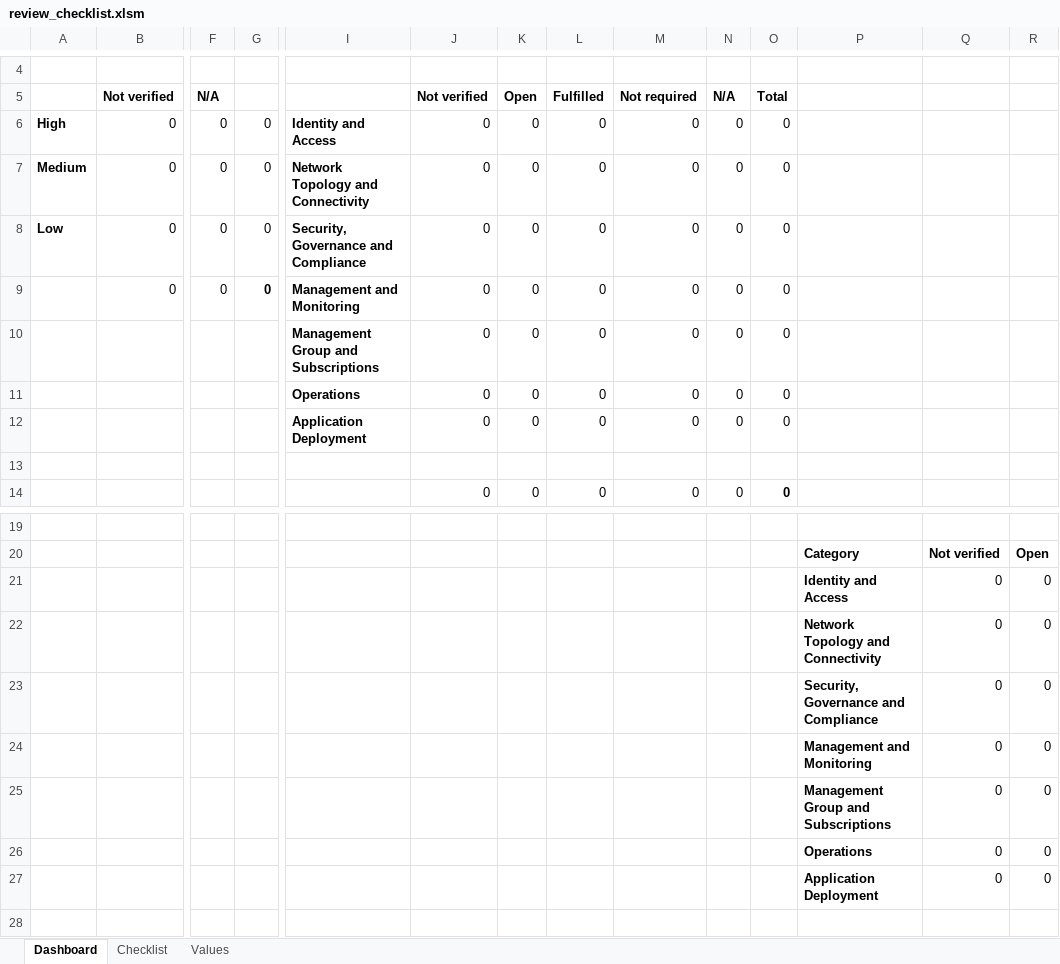
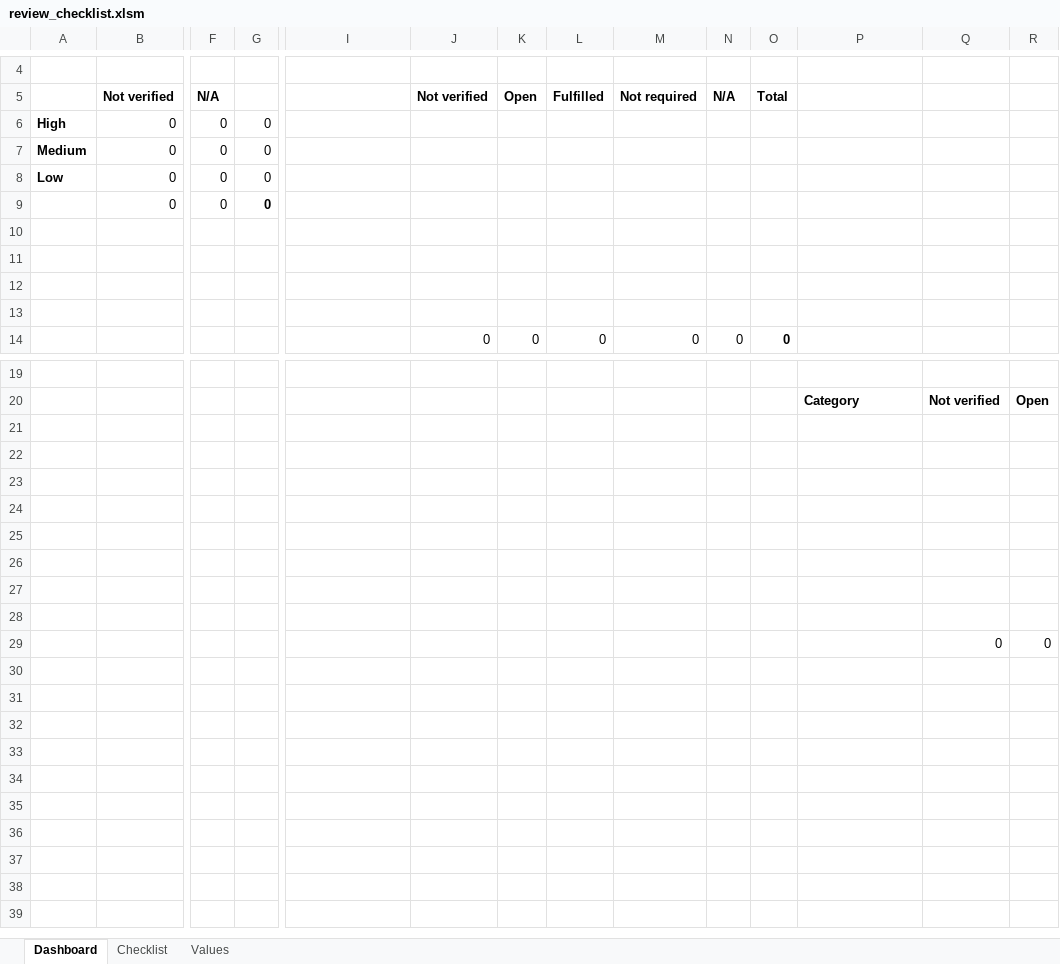
Before and after one commit to Azure/review-checklists, an Excel workbook: spreadsheet/review_checklist.xlsm, sheet Dashboard, drawn as a sheet; only a part is shown, gaps mark what is left out; the shorter side is filled out with more unchanged rows; values as stored, in another font and other column widths than the file's, no borders; charts and pictures and conditional formats not drawn; removed rows and columns are numbered as before the commit, all else as after; rows hold the shown columns only; the diff names each change by its address in the sheet, - before the commit and + after, or states it on an @@ line.

Commit message:
removed categories

```diff
--- a/spreadsheet/review_checklist.xlsm (sheet Dashboard)
+++ b/spreadsheet/review_checklist.xlsm (sheet Dashboard)
-I6: Identity and Access
+I6: (empty)
-J6:J8: 0
+J6:J8: (empty)
-K6:K8: 0
+K6:K8: (empty)
-L6:L8: 0
+L6:L8: (empty)
-M6:M8: 0
+M6:M8: (empty)
-N6:N8: 0
+N6:N8: (empty)
-O6:O8: 0
+O6:O8: (empty)
-I7: Network Topology and Connectivity
+I7: (empty)
-I8: Security, Governance and Compliance
+I8: (empty)
-row 9:  | 0 | 0 | 0 | Management and Monitoring | 0 | 0 | 0 | 0 | 0 | 0
+row 9:  | 0 | 0 | 0
-row 10:  |  |  |  | Management Group and Subscriptions | 0 | 0 | 0 | 0 | 0 | 0
+row 10: (empty)
-row 11:  |  |  |  | Operations | 0 | 0 | 0 | 0 | 0 | 0
+row 11: (empty)
-row 12:  |  |  |  | Application Deployment | 0 | 0 | 0 | 0 | 0 | 0
+row 12: (empty)
-row 21:  |  |  |  |  |  |  |  |  |  |  | Identity and Access | 0 | 0
+row 21: (empty)
-row 22:  |  |  |  |  |  |  |  |  |  |  | Network Topology and Connectivity | 0 | 0
+row 22: (empty)
-row 23:  |  |  |  |  |  |  |  |  |  |  | Security, Governance and Compliance | 0 | 0
+row 23: (empty)
-row 24:  |  |  |  |  |  |  |  |  |  |  | Management and Monitoring | 0 | 0
+row 24: (empty)
-row 25:  |  |  |  |  |  |  |  |  |  |  | Management Group and Subscriptions | 0 | 0
+row 25: (empty)
-row 26:  |  |  |  |  |  |  |  |  |  |  | Operations | 0 | 0
+row 26: (empty)
-row 27:  |  |  |  |  |  |  |  |  |  |  | Application Deployment | 0 | 0
+row 27: (empty)
```
Also changed, not shown: sheet Values, charts or pictures.
